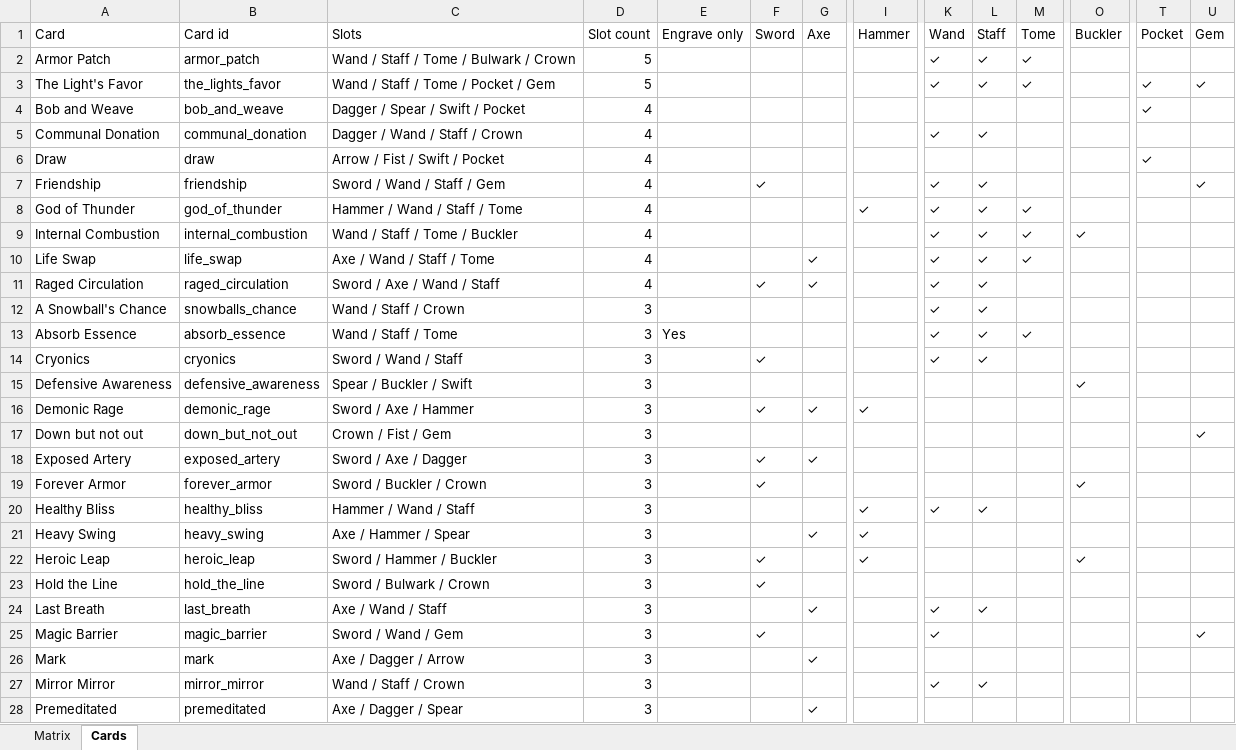
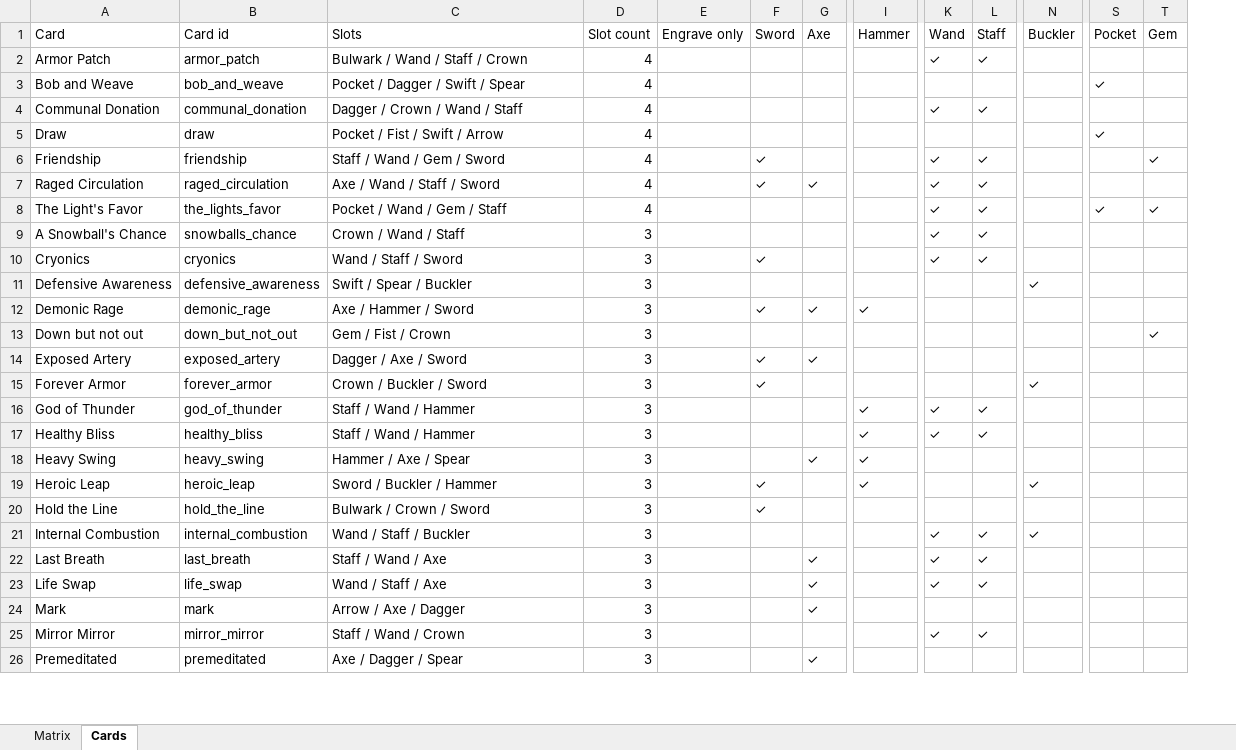
Before and after one commit to Bluechip23/arpg-card-game, an Excel workbook: docs/SLOT_SHARING.xlsx, sheet Cards, drawn as a sheet; only a part is shown, gaps mark what is left out; values as stored, in another font and other column widths than the file's, no cell formats; removed rows and columns are numbered as before the commit, all else as after; rows hold the shown columns only; the diff covers the shown part only; the diff names each change by its address in the sheet, - before the commit and + after, or states it on an @@ line.

```diff
--- a/docs/SLOT_SHARING.xlsx (sheet Cards)
+++ b/docs/SLOT_SHARING.xlsx (sheet Cards)
-column M (Tome), row 2: ✓
-C2 (Slots): Wand / Staff / Tome / Bulwark / Crown
+C2 (Slots): Bulwark / Wand / Staff / Crown
-D2 (Slot count): 5
+D2 (Slot count): 4
-row 3: The Light's Favor | the_lights_favor | Wand / Staff / Tome / Pocket / Gem | 5 |  |  |  |  | ✓ | ✓ | ✓ |  | ✓ | ✓
-C3 (Slots): Dagger / Spear / Swift / Pocket
+C3 (Slots): Pocket / Dagger / Swift / Spear
-C4 (Slots): Dagger / Wand / Staff / Crown
+C4 (Slots): Dagger / Crown / Wand / Staff
-C5 (Slots): Arrow / Fist / Swift / Pocket
+C5 (Slots): Pocket / Fist / Swift / Arrow
-C6 (Slots): Sword / Wand / Staff / Gem
+C6 (Slots): Staff / Wand / Gem / Sword
-row 8: God of Thunder | god_of_thunder | Hammer / Wand / Staff / Tome | 4 |  |  |  | ✓ | ✓ | ✓ | ✓
-row 9: Internal Combustion | internal_combustion | Wand / Staff / Tome / Buckler | 4 |  |  |  |  | ✓ | ✓ | ✓ | ✓
-row 10: Life Swap | life_swap | Axe / Wand / Staff / Tome | 4 |  |  | ✓ |  | ✓ | ✓ | ✓
-C7 (Slots): Sword / Axe / Wand / Staff
+C7 (Slots): Axe / Wand / Staff / Sword
+row 8: The Light's Favor | the_lights_favor | Pocket / Wand / Gem / Staff | 4 |  |  |  |  | ✓ | ✓ |  | ✓ | ✓
-C9 (Slots): Wand / Staff / Crown
+C9 (Slots): Crown / Wand / Staff
-row 13: Absorb Essence | absorb_essence | Wand / Staff / Tome | 3 | Yes |  |  |  | ✓ | ✓ | ✓
-C10 (Slots): Sword / Wand / Staff
+C10 (Slots): Wand / Staff / Sword
-C11 (Slots): Spear / Buckler / Swift
+C11 (Slots): Swift / Spear / Buckler
-C12 (Slots): Sword / Axe / Hammer
+C12 (Slots): Axe / Hammer / Sword
-C13 (Slots): Crown / Fist / Gem
+C13 (Slots): Gem / Fist / Crown
-C14 (Slots): Sword / Axe / Dagger
+C14 (Slots): Dagger / Axe / Sword
-C15 (Slots): Sword / Buckler / Crown
+C15 (Slots): Crown / Buckler / Sword
+row 16: God of Thunder | god_of_thunder | Staff / Wand / Hammer | 3 |  |  |  | ✓ | ✓ | ✓
-C17 (Slots): Hammer / Wand / Staff
+C17 (Slots): Staff / Wand / Hammer
-C18 (Slots): Axe / Hammer / Spear
+C18 (Slots): Hammer / Axe / Spear
-C19 (Slots): Sword / Hammer / Buckler
+C19 (Slots): Sword / Buckler / Hammer
-C20 (Slots): Sword / Bulwark / Crown
+C20 (Slots): Bulwark / Crown / Sword
+row 21: Internal Combustion | internal_combustion | Wand / Staff / Buckler | 3 |  |  |  |  | ✓ | ✓ | ✓
-C22 (Slots): Axe / Wand / Staff
+C22 (Slots): Staff / Wand / Axe
-row 25: Magic Barrier | magic_barrier | Sword / Wand / Gem | 3 |  | ✓ |  |  | ✓ |  |  |  |  | ✓
+row 23: Life Swap | life_swap | Wand / Staff / Axe | 3 |  |  | ✓ |  | ✓ | ✓
-C24 (Slots): Axe / Dagger / Arrow
+C24 (Slots): Arrow / Axe / Dagger
-C25 (Slots): Wand / Staff / Crown
+C25 (Slots): Staff / Wand / Crown
```
Also changed, not shown: 2 added rows, 2 removed rows and 47 edited cells elsewhere in this sheet, sheet Matrix, cell formats, 3 other files.
